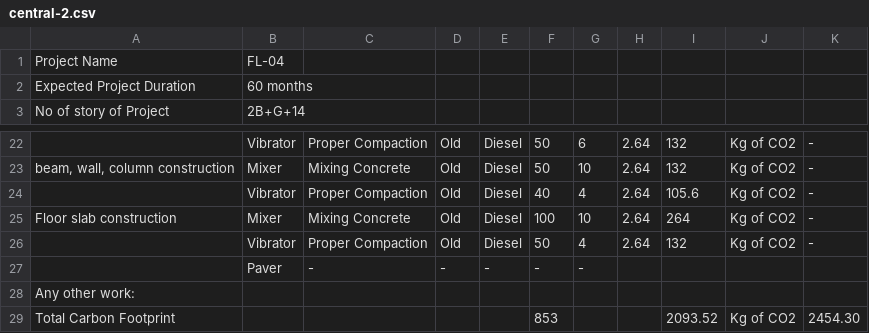
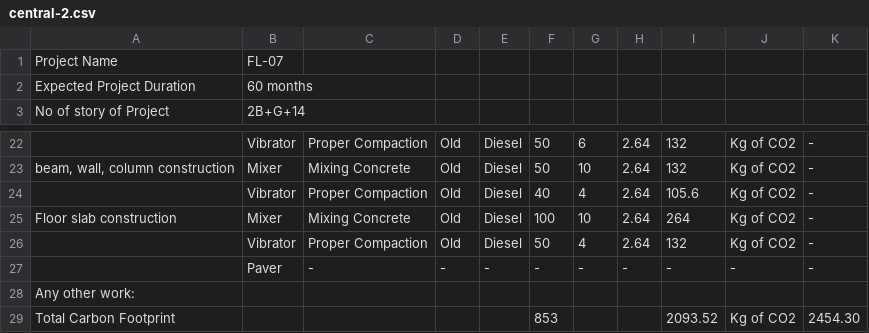
Before and after one commit to zamsabir2002/carbon_footprint_mapping, a CSV file: public/data/new_data/central/central-2.csv, drawn as a sheet; only a part is shown, gaps mark what is left out; the diff names each change by its address in the sheet, - before the commit and + after, or states it on an @@ line.

```diff
--- a/public/data/new_data/central/central-2.csv
+++ b/public/data/new_data/central/central-2.csv
-B1: FL-04
+B1: FL-07
-H27: (empty)
+H27: -
-I27: (empty)
+I27: -
-J27: (empty)
+J27: -
-K27: (empty)
+K27: -
```
Also changed, not shown: public/data/new_data/central/central-1.csv, public/data/new_data/east/east-1.csv.
